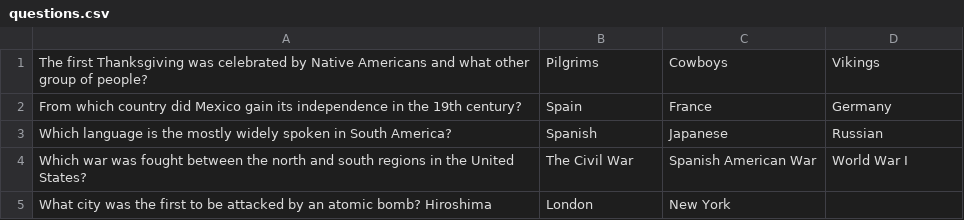
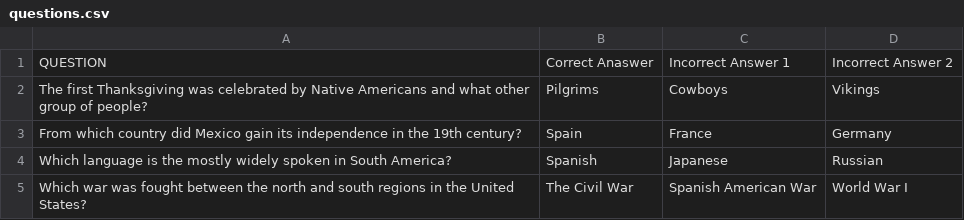
Before and after one commit to Grey4114/Python, a CSV file: Standard/quiz_maker/questions.csv, drawn as a sheet; only a part is shown; the shorter side is filled out with more unchanged rows.

Commit message:
Updated Quiz Maker

```diff
--- a/Standard/quiz_maker/questions.csv
+++ b/Standard/quiz_maker/questions.csv
@@ -1 +1,2 @@
+QUESTION, Correct Anaswer, Incorrect Answer 1, Incorrect Answer 2
 The first Thanksgiving was celebrated by Native Americans and what other group of people?, Pilgrims, Cowboys, Vikings
```
Also changed, not shown: 1 other file.
